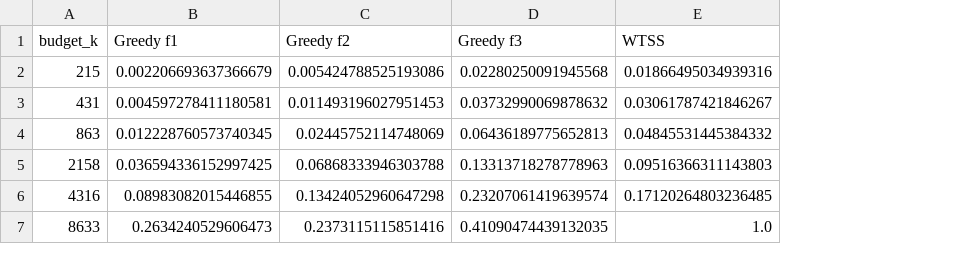
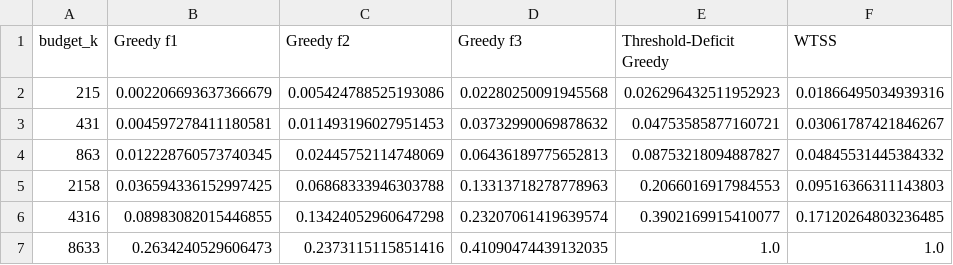
Before and after one commit to gfavale1/reti-sociali, a CSV file: results/data/table_diffusion_ratio_degree.csv, drawn as a sheet; the diff names each change by its address in the sheet, - before the commit and + after, or states it on an @@ line.

```diff
--- a/results/data/table_diffusion_ratio_degree.csv
+++ b/results/data/table_diffusion_ratio_degree.csv
+column E (Threshold-Deficit Greedy), rows 2-7: 0.026296432511952923 | 0.04753585877160721 | 0.08753218094887827 | 0.2066016917984553 | 0.3902169915410077 | 1.0
```
Also changed, not shown: results/data/edge_removal_results.csv, results/data/graph_stats.csv, 21 other files.
